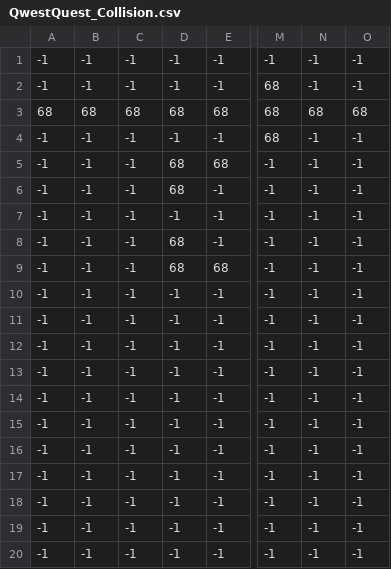
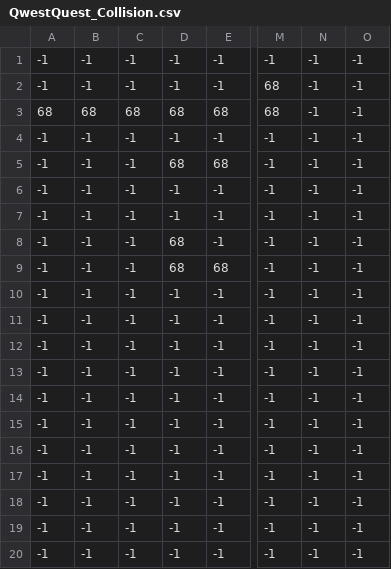
Before and after one commit to TolinnB/kong-engine, a CSV file: Kong_Engine/Content/qwest-quest/QwestQuest_Collision.csv, drawn as a sheet; only a part is shown, gaps mark what is left out; the diff names each change by its address in the sheet, - before the commit and + after, or states it on an @@ line.

Commit message:
Fine tuned the collision

```diff
--- a/Kong_Engine/Content/qwest-quest/QwestQuest_Collision.csv
+++ b/Kong_Engine/Content/qwest-quest/QwestQuest_Collision.csv
-N3: 68
+N3: -1
-O3: 68
+O3: -1
-M4: 68
+M4: -1
-D6: 68
+D6: -1
```
Also changed, not shown: Kong_Engine/bin/Debug/net6.0-windows/Content/qwest-quest/QwestQuest_Collision.csv, 46 other files.
